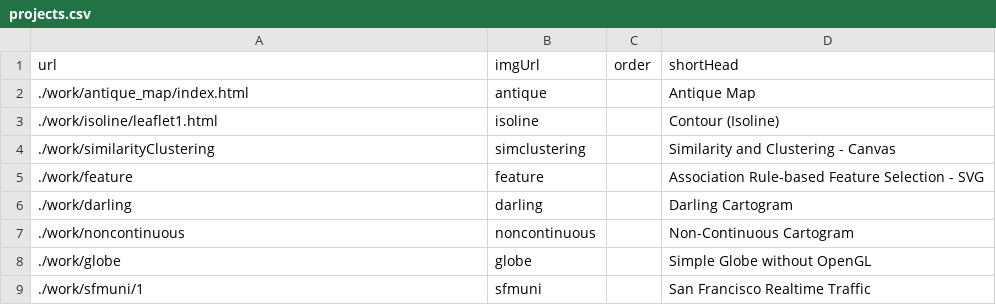
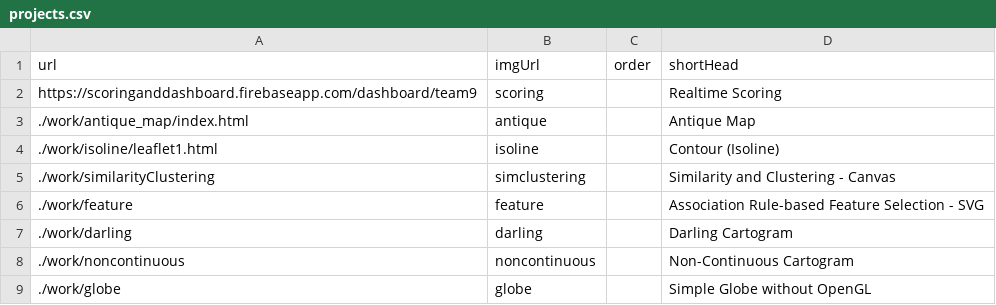
Before and after one commit to chong-spatial/chong-spatial.github.io, a CSV file: projects.csv, drawn as a sheet; only a part is shown; the shorter side is filled out with more unchanged rows.

Commit message:
Update projects.csv

```diff
--- a/projects.csv
+++ b/projects.csv
@@ -1,2 +1,3 @@
 url,imgUrl,order,shortHead
+https://scoringanddashboard.firebaseapp.com/dashboard/team9,scoring,,Realtime Scoring
 ./work/antique_map/index.html,antique,,Antique Map
```
